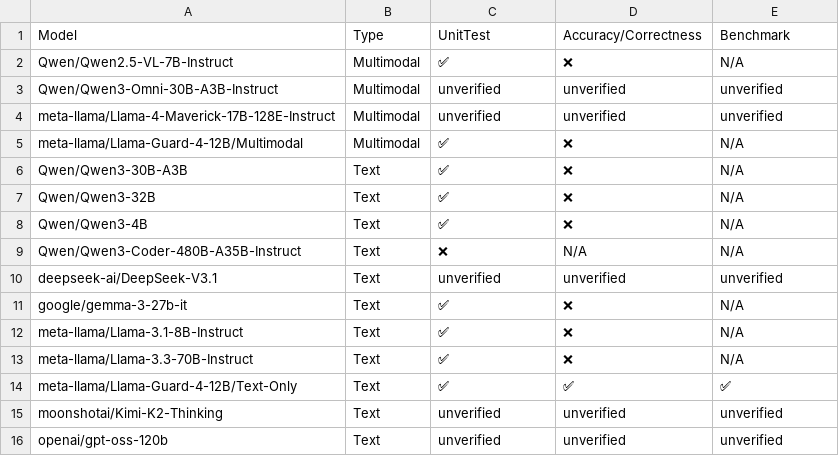
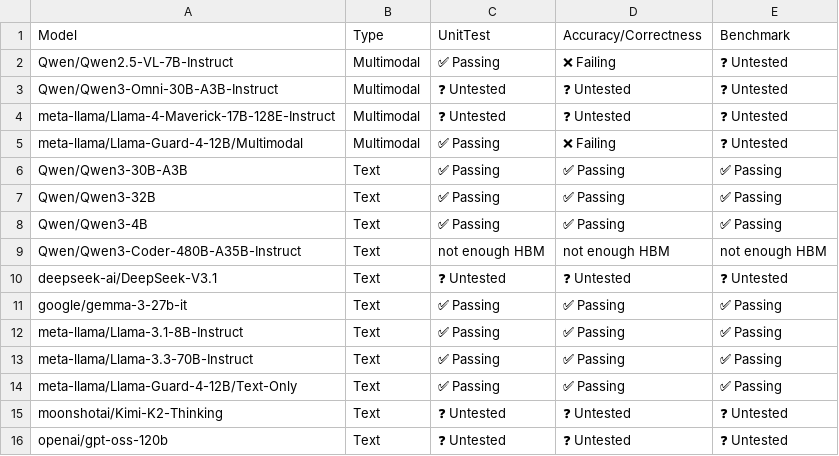
Before and after one commit to vllm-project/tpu-inference, a CSV file: support_matrices/nightly/v6e/vllm/model_support_matrix.csv, drawn as a sheet.

Commit message:
[skip ci] Update nightly support matrices for vllm (v6e/v7x)
Signed-off-by: Buildkite Bot <buildkite-bot@users.noreply.github.com>

```diff
--- a/support_matrices/nightly/v6e/vllm/model_support_matrix.csv
+++ b/support_matrices/nightly/v6e/vllm/model_support_matrix.csv
@@ -1,16 +1,16 @@
 Model,Type,UnitTest,Accuracy/Correctness,Benchmark
-"Qwen/Qwen2.5-VL-7B-Instruct",Multimodal,✅,❌,N/A
-"Qwen/Qwen3-Omni-30B-A3B-Instruct",Multimodal,unverified,unverified,unverified
-"meta-llama/Llama-4-Maverick-17B-128E-Instruct",Multimodal,unverified,unverified,unverified
-"meta-llama/Llama-Guard-4-12B/Multimodal",Multimodal,✅,❌,N/A
-"Qwen/Qwen3-30B-A3B",Text,✅,❌,N/A
-"Qwen/Qwen3-32B",Text,✅,❌,N/A
-"Qwen/Qwen3-4B",Text,✅,❌,N/A
-"Qwen/Qwen3-Coder-480B-A35B-Instruct",Text,❌,N/A,N/A
-"deepseek-ai/DeepSeek-V3.1",Text,unverified,unverified,unverified
-"google/gemma-3-27b-it",Text,✅,❌,N/A
-"meta-llama/Llama-3.1-8B-Instruct",Text,✅,❌,N/A
-"meta-llama/Llama-3.3-70B-Instruct",Text,✅,❌,N/A
-"meta-llama/Llama-Guard-4-12B/Text-Only",Text,✅,✅,✅
-"moonshotai/Kimi-K2-Thinking",Text,unverified,unverified,unverified
-"openai/gpt-oss-120b",Text,unverified,unverified,unverified
+"Qwen/Qwen2.5-VL-7B-Instruct",Multimodal,✅ Passing,❌ Failing,❓ Untested
+"Qwen/Qwen3-Omni-30B-A3B-Instruct",Multimodal,❓ Untested,❓ Untested,❓ Untested
+"meta-llama/Llama-4-Maverick-17B-128E-Instruct",Multimodal,❓ Untested,❓ Untested,❓ Untested
+"meta-llama/Llama-Guard-4-12B/Multimodal",Multimodal,✅ Passing,❌ Failing,❓ Untested
+"Qwen/Qwen3-30B-A3B",Text,✅ Passing,✅ Passing,✅ Passing
+"Qwen/Qwen3-32B",Text,✅ Passing,✅ Passing,✅ Passing
+"Qwen/Qwen3-4B",Text,✅ Passing,✅ Passing,✅ Passing
+"Qwen/Qwen3-Coder-480B-A35B-Instruct",Text,not enough HBM,not enough HBM,not enough HBM
+"deepseek-ai/DeepSeek-V3.1",Text,❓ Untested,❓ Untested,❓ Untested
+"google/gemma-3-27b-it",Text,✅ Passing,✅ Passing,✅ Passing
+"meta-llama/Llama-3.1-8B-Instruct",Text,✅ Passing,✅ Passing,✅ Passing
+"meta-llama/Llama-3.3-70B-Instruct",Text,✅ Passing,✅ Passing,✅ Passing
+"meta-llama/Llama-Guard-4-12B/Text-Only",Text,✅ Passing,✅ Passing,✅ Passing
+"moonshotai/Kimi-K2-Thinking",Text,❓ Untested,❓ Untested,❓ Untested
+"openai/gpt-oss-120b",Text,❓ Untested,❓ Untested,❓ Untested
```
Also changed, not shown: support_matrices/nightly/v6e/vllm/feature_support_matrix.csv, support_matrices/nightly/v6e/vllm/kernel_support_matrix.csv, 11 other files.
